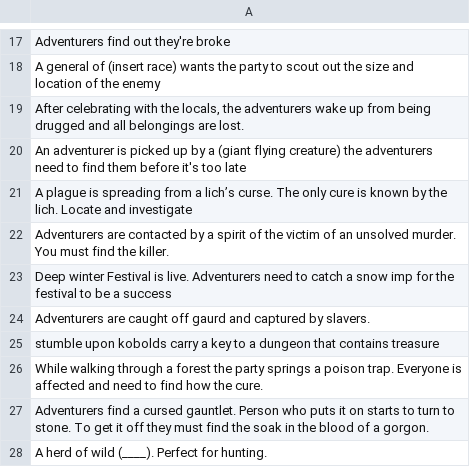
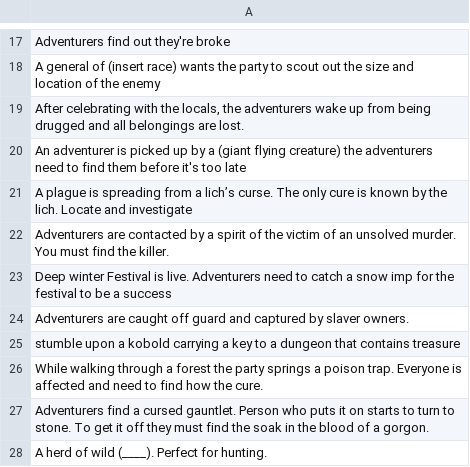
Before and after one commit to wpanderson/Project-Osiris, a CSV file: src/D.R.A.G.O.N.S_CSV/Event.csv, drawn as a sheet; only a part is shown, gaps mark what is left out.

Commit message:
Update Event.csv

```diff
--- a/src/D.R.A.G.O.N.S_CSV/Event.csv
+++ b/src/D.R.A.G.O.N.S_CSV/Event.csv
@@ -23,4 +23,4 @@ Adventurers are contacted by a spirit of the victim of an unsolved murder. You m
 Deep winter Festival is live. Adventurers need to catch a snow imp for the festival to be a success
-Adventurers are caught off gaurd and captured by slavers.
-stumble upon kobolds carry a key to a dungeon that contains treasure
+Adventurers are caught off guard and captured by slaver owners.
+stumble upon a kobold carrying a key to a dungeon that contains treasure
 While walking through a forest the party springs a poison trap. Everyone is affected and need to find how the cure.
```
